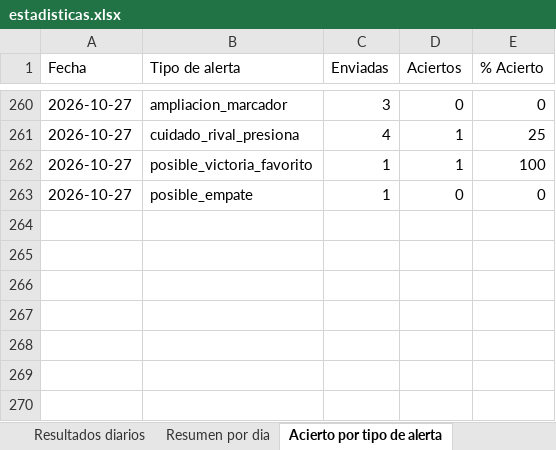
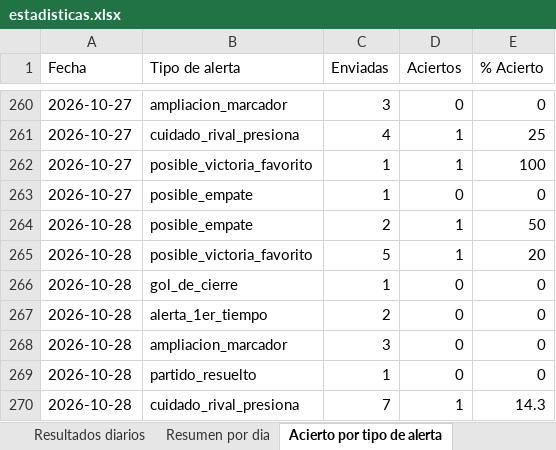
Before and after one commit to erikolivo/alertas-apuestas-espn, an Excel workbook: data/estadisticas.xlsx, sheet Acierto por tipo de alerta, drawn as a sheet; only a part is shown, gaps mark what is left out; values as stored, in another font and other column widths than the file's, no borders; the diff names each change by its address in the sheet, - before the commit and + after, or states it on an @@ line.

```diff
--- a/data/estadisticas.xlsx (sheet Acierto por tipo de alerta)
+++ b/data/estadisticas.xlsx (sheet Acierto por tipo de alerta)
+row 264: 2026-10-28 | posible_empate | 2 | 1 | 50
+row 265: 2026-10-28 | posible_victoria_favorito | 5 | 1 | 20
+row 266: 2026-10-28 | gol_de_cierre | 1 | 0 | 0
+row 267: 2026-10-28 | alerta_1er_tiempo | 2 | 0 | 0
+row 268: 2026-10-28 | ampliacion_marcador | 3 | 0 | 0
+row 269: 2026-10-28 | partido_resuelto | 1 | 0 | 0
+row 270: 2026-10-28 | cuidado_rival_presiona | 7 | 1 | 14.3
```
Also changed, not shown: sheet Resultados diarios, sheet Resumen por dia, 5 other files.
